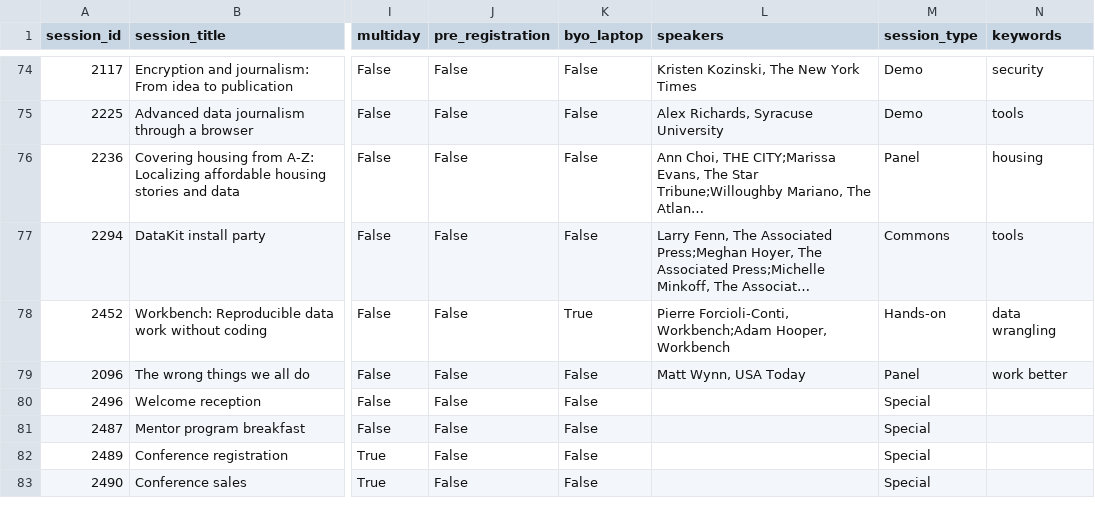
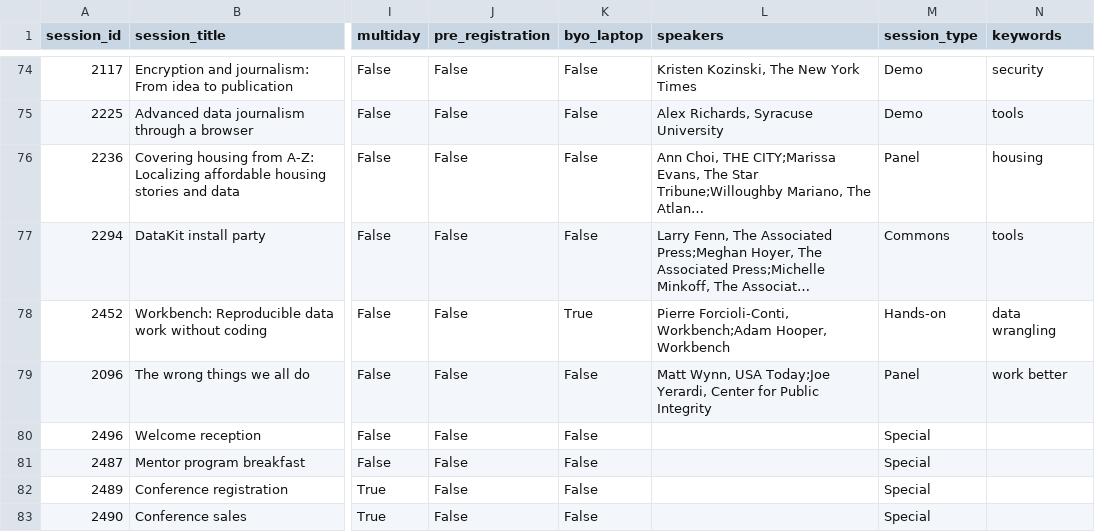
Before and after one commit to ireapps/nicar-2020-schedule, a CSV file: nicar-2020-schedule.csv, drawn as a sheet; only a part is shown, gaps mark what is left out; long unchanged cells end in …; the diff covers the shown part only; the diff names each change by its address in the sheet, - before the commit and + after, or states it on an @@ line.

```diff
--- a/nicar-2020-schedule.csv
+++ b/nicar-2020-schedule.csv
-L79 (speakers): Matt Wynn, USA Today
+L79 (speakers): Matt Wynn, USA Today;Joe Yerardi, Center for Public Integrity
```
Also changed, not shown: 17 edited cells elsewhere in this file, 3 other files.
